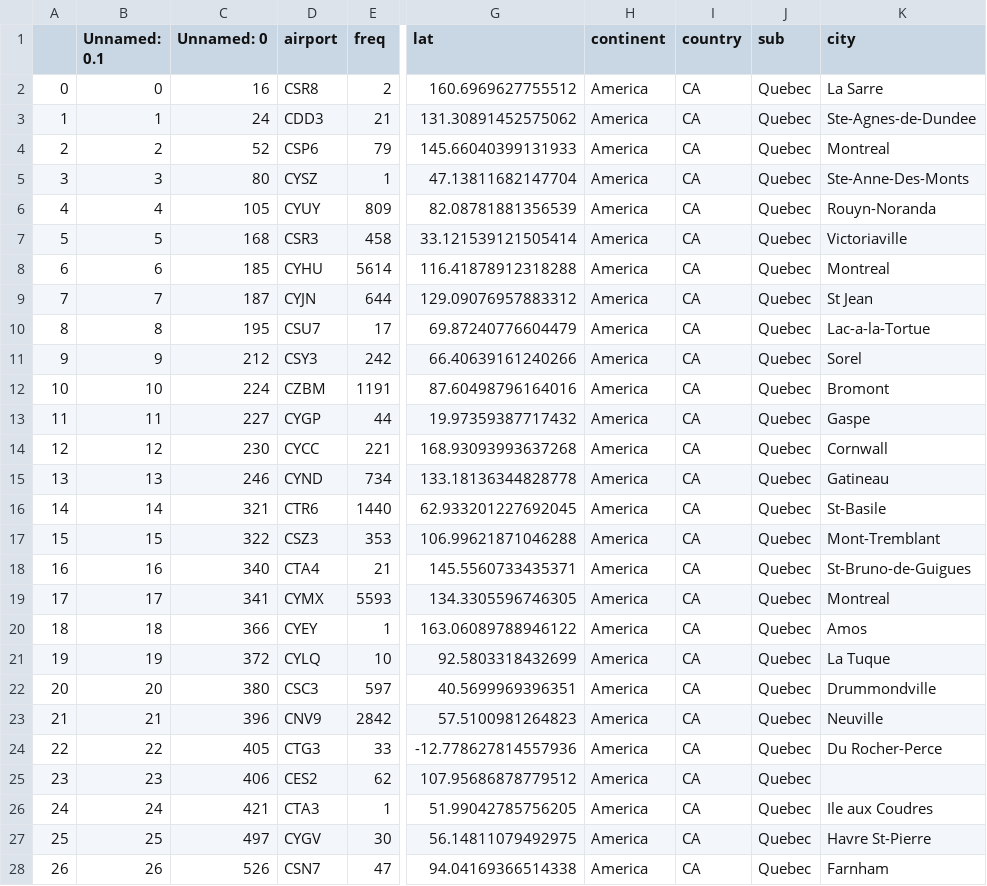
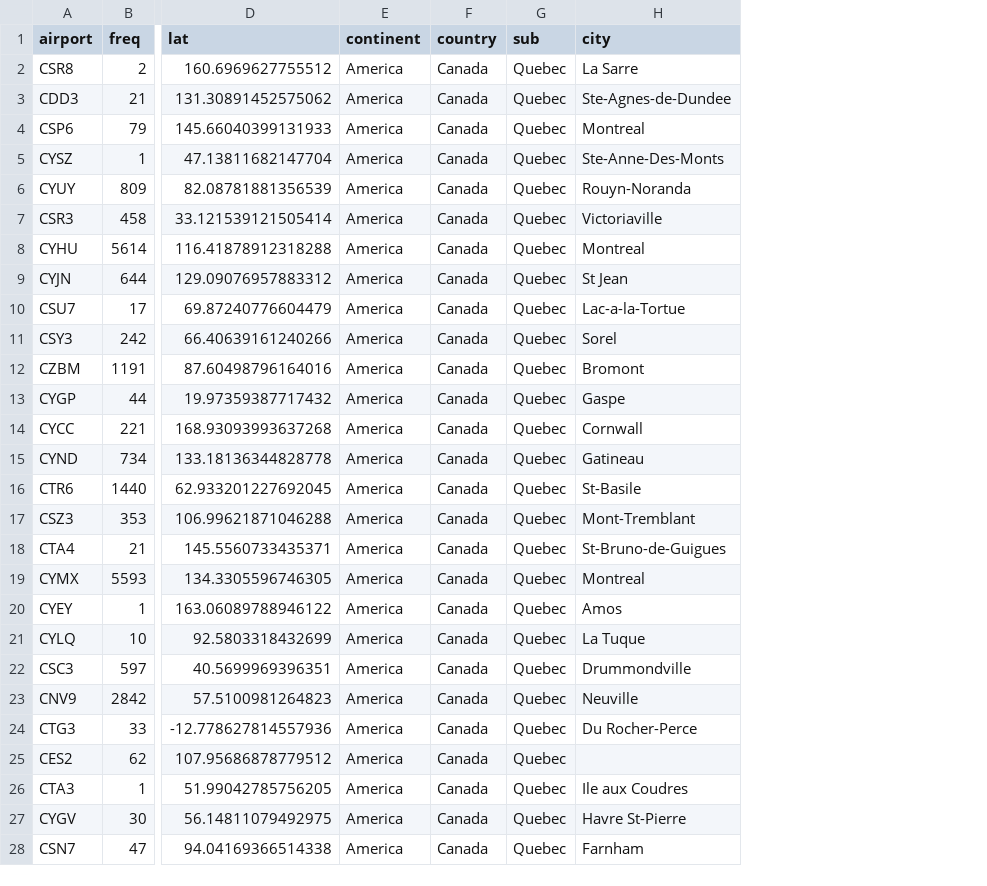
Before and after one commit to mehdiHai/INF8808-Final-Project, a CSV file: src/assets/data/QC/airportsQC.csv, drawn as a sheet; only a part is shown, gaps mark what is left out; removed rows and columns are numbered as before the commit, all else as after; the diff covers the shown part only; the diff names each change by its address in the sheet, - before the commit and + after, or states it on an @@ line.

```diff
--- a/src/assets/data/QC/airportsQC.csv
+++ b/src/assets/data/QC/airportsQC.csv
-column A, rows 2-28: 0 | 1 | 2 | 3 | 4 | 5 | 6 | 7 | 8 | 9 | 10 | 11 | 12 | 13 | 14 | 15 | 16 | 17 | 18 | 19 | 20 | 21 | 22 | 23 | 24 | 25 | 26
-column B (Unnamed: 0.1), rows 2-28: 0 | 1 | 2 | 3 | 4 | 5 | 6 | 7 | 8 | 9 | 10 | 11 | 12 | 13 | 14 | 15 | 16 | 17 | 18 | 19 | 20 | 21 | 22 | 23 | 24 | 25 | 26
-column C (Unnamed: 0), rows 2-28: 16 | 24 | 52 | 80 | 105 | 168 | 185 | 187 | 195 | 212 | 224 | 227 | 230 | 246 | 321 | 322 | 340 | 341 | 366 | 372 | 380 | 396 | 405 | 406 | 421 | 497 | 526
-F2:F28 (country): CA
+F2:F28 (country): Canada
```
Also changed, not shown: 52 edited cells elsewhere in this file, src/assets/data/CA/airportsCA.csv, 2 other files.
